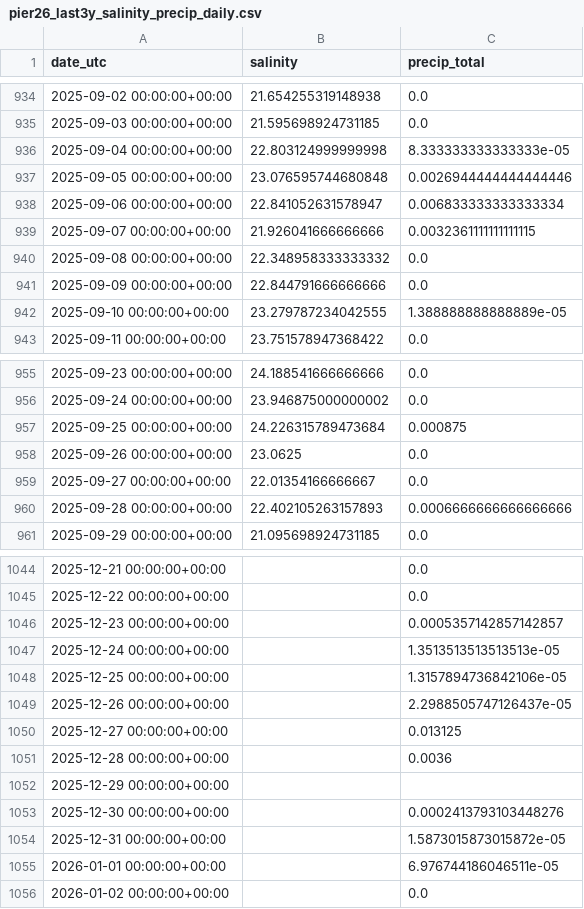
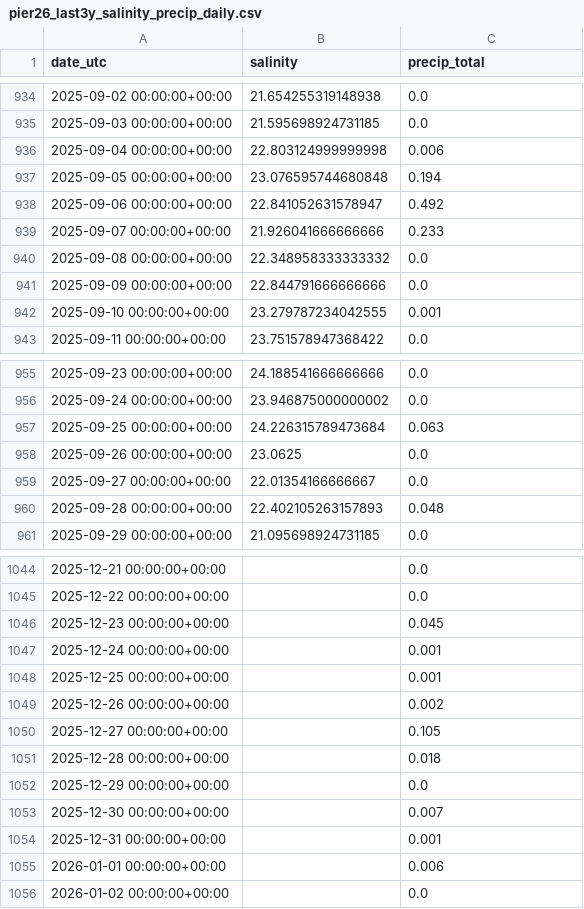
Before and after one commit to tuwadmin/HudsonDataFilter, a CSV file: pier26_last3y_salinity_precip_daily.csv, drawn as a sheet; only a part is shown, gaps mark what is left out; the diff covers the shown part only.

```diff
--- a/pier26_last3y_salinity_precip_daily.csv
+++ b/pier26_last3y_salinity_precip_daily.csv
@@ -935,9 +935,9 @@ date_utc,salinity,precip_total
 2025-09-03 00:00:00+00:00,21.595698924731185,0.0
-2025-09-04 00:00:00+00:00,22.803124999999998,8.333333333333333e-05
-2025-09-05 00:00:00+00:00,23.076595744680848,0.0026944444444444446
-2025-09-06 00:00:00+00:00,22.841052631578947,0.006833333333333334
-2025-09-07 00:00:00+00:00,21.926041666666666,0.0032361111111111115
+2025-09-04 00:00:00+00:00,22.803124999999998,0.006
+2025-09-05 00:00:00+00:00,23.076595744680848,0.194
+2025-09-06 00:00:00+00:00,22.841052631578947,0.492
+2025-09-07 00:00:00+00:00,21.926041666666666,0.233
 2025-09-08 00:00:00+00:00,22.348958333333332,0.0
 2025-09-09 00:00:00+00:00,22.844791666666666,0.0
-2025-09-10 00:00:00+00:00,23.279787234042555,1.388888888888889e-05
+2025-09-10 00:00:00+00:00,23.279787234042555,0.001
 2025-09-11 00:00:00+00:00,23.751578947368422,0.0
@@ -956,6 +956,6 @@ date_utc,salinity,precip_total
 2025-09-24 00:00:00+00:00,23.946875000000002,0.0
-2025-09-25 00:00:00+00:00,24.226315789473684,0.000875
+2025-09-25 00:00:00+00:00,24.226315789473684,0.063
 2025-09-26 00:00:00+00:00,23.0625,0.0
 2025-09-27 00:00:00+00:00,22.01354166666667,0.0
-2025-09-28 00:00:00+00:00,22.402105263157893,0.0006666666666666666
+2025-09-28 00:00:00+00:00,22.402105263157893,0.048
 2025-09-29 00:00:00+00:00,21.095698924731185,0.0
@@ -1045,12 +1045,12 @@ date_utc,salinity,precip_total
 2025-12-22 00:00:00+00:00,,0.0
-2025-12-23 00:00:00+00:00,,0.0005357142857142857
-2025-12-24 00:00:00+00:00,,1.3513513513513513e-05
-2025-12-25 00:00:00+00:00,,1.3157894736842106e-05
-2025-12-26 00:00:00+00:00,,2.2988505747126437e-05
-2025-12-27 00:00:00+00:00,,0.013125
-2025-12-28 00:00:00+00:00,,0.0036
-2025-12-29 00:00:00+00:00,,
-2025-12-30 00:00:00+00:00,,0.0002413793103448276
-2025-12-31 00:00:00+00:00,,1.5873015873015872e-05
-2026-01-01 00:00:00+00:00,,6.976744186046511e-05
+2025-12-23 00:00:00+00:00,,0.045
+2025-12-24 00:00:00+00:00,,0.001
+2025-12-25 00:00:00+00:00,,0.001
+2025-12-26 00:00:00+00:00,,0.002
+2025-12-27 00:00:00+00:00,,0.105
+2025-12-28 00:00:00+00:00,,0.018
+2025-12-29 00:00:00+00:00,,0.0
+2025-12-30 00:00:00+00:00,,0.007
+2025-12-31 00:00:00+00:00,,0.001
+2026-01-01 00:00:00+00:00,,0.006
 2026-01-02 00:00:00+00:00,,0.0
```
Also changed, not shown: 32 edited cells elsewhere in this file, 1 other file.
